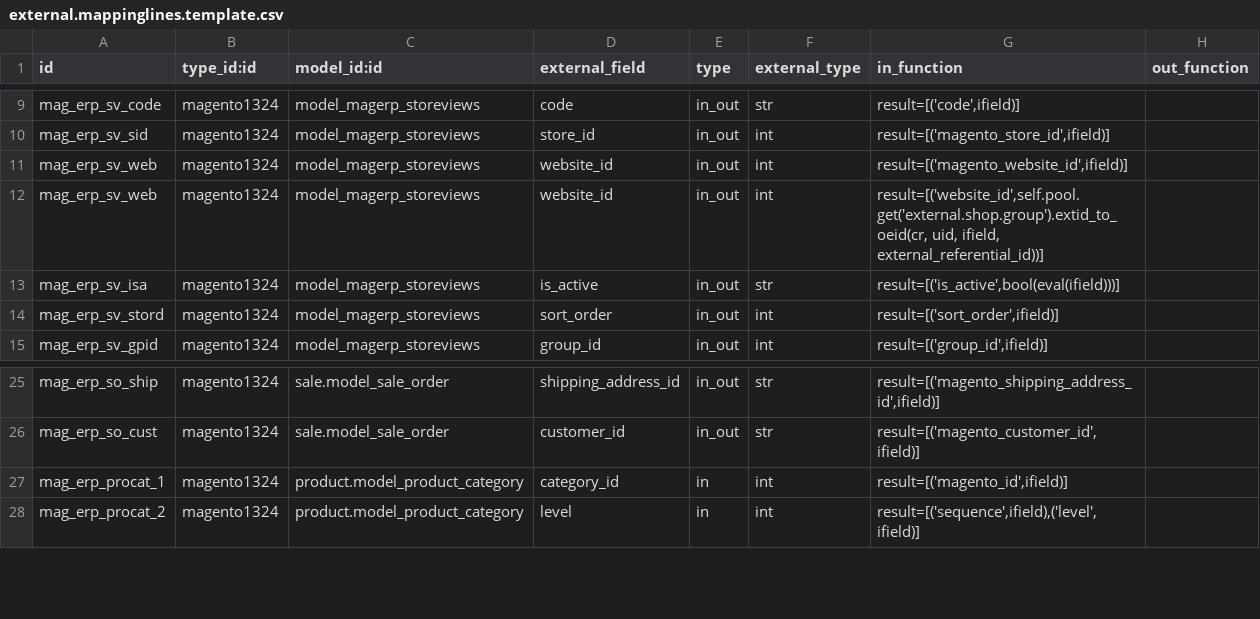
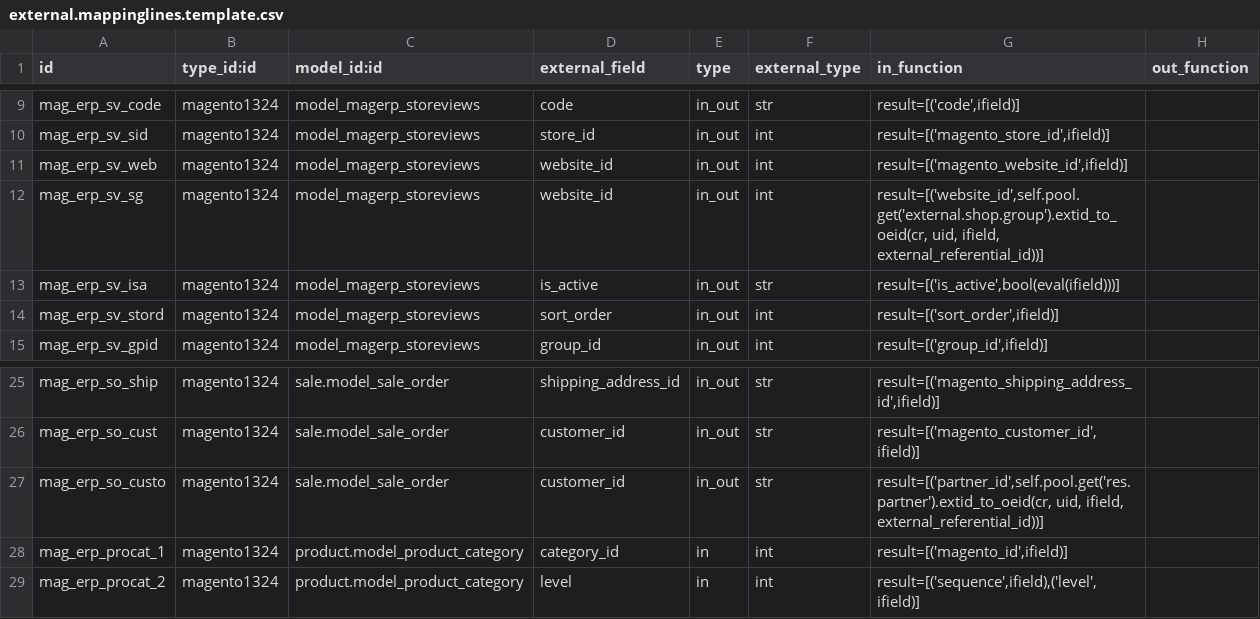
Before and after one commit to OCA/connector-magento, a CSV file: settings/external.mappinglines.template.csv, drawn as a sheet; only a part is shown, gaps mark what is left out.

Commit message:
[IMP] implemented sale order import with import of partner_id on the fly. Some cleanup too

```diff
--- a/settings/external.mappinglines.template.csv
+++ b/settings/external.mappinglines.template.csv
@@ -11,3 +11,3 @@
 "mag_erp_sv_web","magento1324","model_magerp_storeviews","website_id","in_out","int","result=[('magento_website_id',ifield)]",
-"mag_erp_sv_web","magento1324","model_magerp_storeviews","website_id","in_out","int","result=[('website_id',self.pool.get('external.shop.group').extid_to_oeid(cr, uid, ifield, external_referential_id))]",
+"mag_erp_sv_sg","magento1324","model_magerp_storeviews","website_id","in_out","int","result=[('website_id',self.pool.get('external.shop.group').extid_to_oeid(cr, uid, ifield, external_referential_id))]",
 "mag_erp_sv_isa","magento1324","model_magerp_storeviews","is_active","in_out","str","result=[('is_active',bool(eval(ifield)))]",
@@ -26,2 +26,3 @@
 "mag_erp_so_cust","magento1324","sale.model_sale_order","customer_id","in_out","str","result=[('magento_customer_id',ifield)]",
+"mag_erp_so_custo","magento1324","sale.model_sale_order","customer_id","in_out","str","result=[('partner_id',self.pool.get('res.partner').extid_to_oeid(cr, uid, ifield, external_referential_id))]",
 "mag_erp_procat_1","magento1324","product.model_product_category","category_id","in","int","result=[('magento_id',ifield)]",
```
Also changed, not shown: settings/external.mapping.template.csv, 4 other files.
